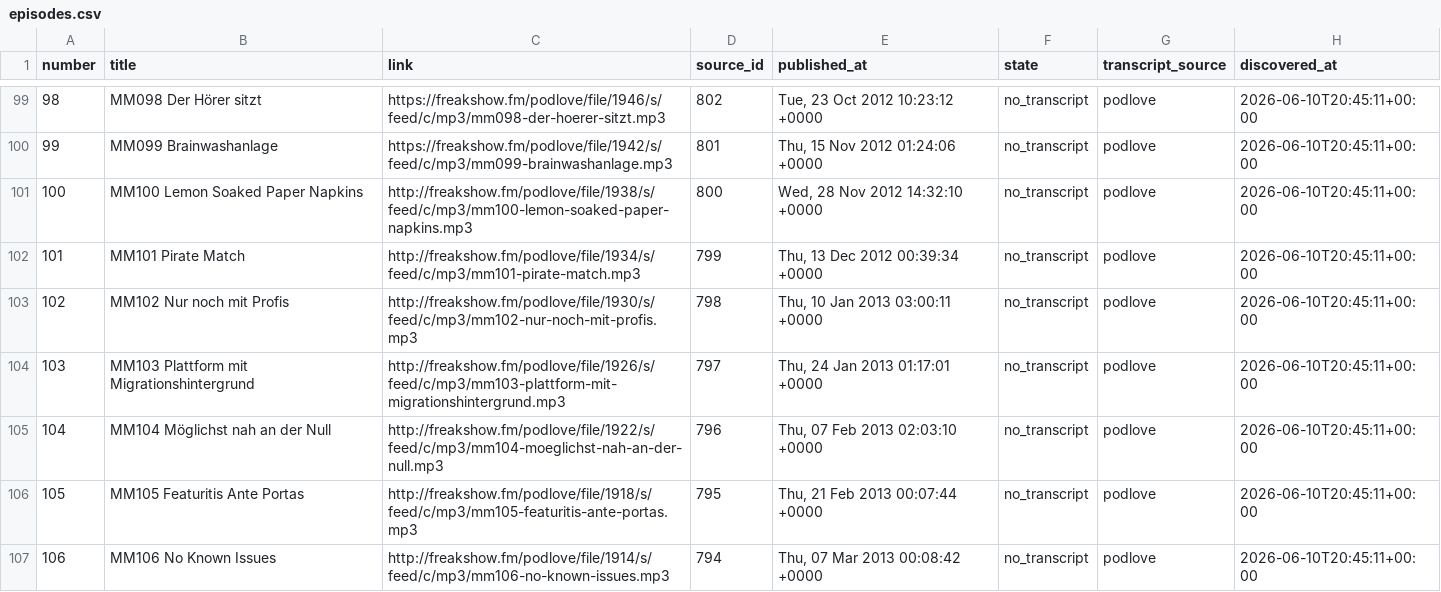
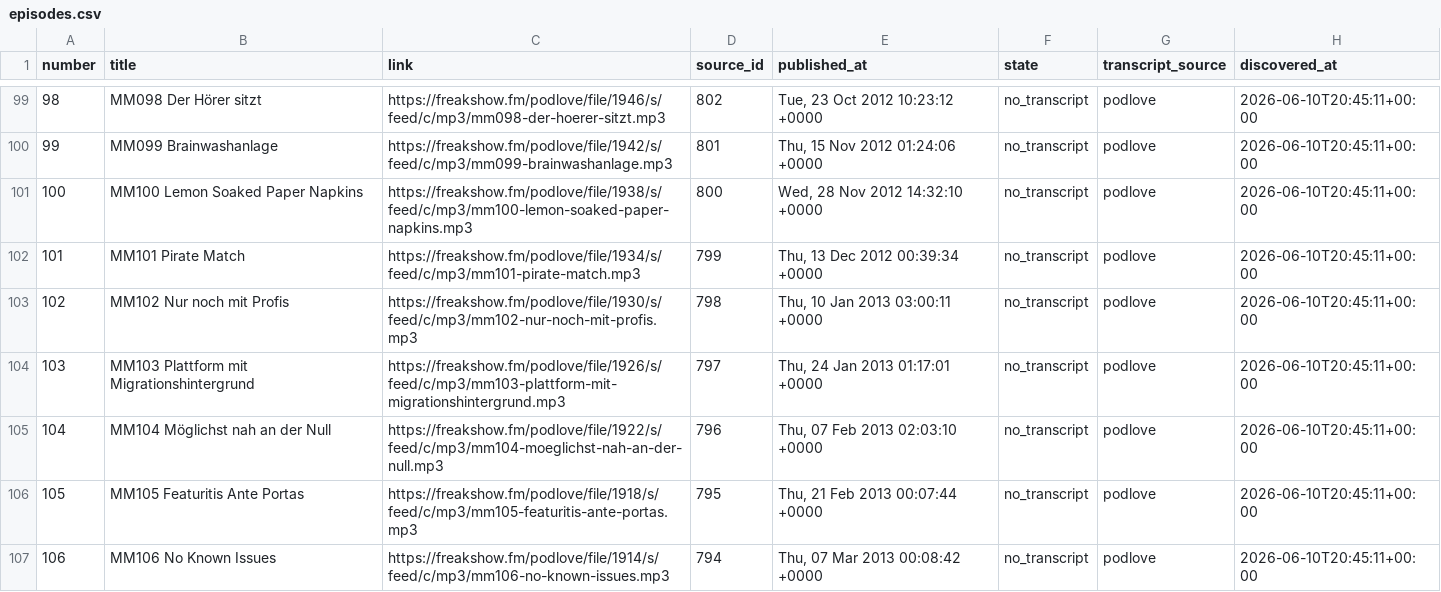
Before and after one commit to CodeResearcher/Podcast_Words, a CSV file: data/freakshow/episodes.csv, drawn as a sheet; only a part is shown, gaps mark what is left out; the diff covers the shown part only.

```diff
--- a/data/freakshow/episodes.csv
+++ b/data/freakshow/episodes.csv
@@ -100,8 +100,8 @@ number,title,link,source_id,published_at,state,transcript_source,discovered_at
 99,MM099 Brainwashanlage,https://freakshow.fm/podlove/file/1942/s/feed/c/mp3/mm099-brainwashanlage.mp3,801,"Thu, 15 Nov 2012 01:24:06 +0000",no_transcript,podlove,2026-06-10T20:45:11+00:00
-100,MM100 Lemon Soaked Paper Napkins,http://freakshow.fm/podlove/file/1938/s/feed/c/mp3/mm100-lemon-soaked-paper-napkins.mp3,800,"Wed, 28 Nov 2012 14:32:10 +0000",no_transcript,podlove,2026-06-10T20:45:11+00:00
-101,MM101 Pirate Match,http://freakshow.fm/podlove/file/1934/s/feed/c/mp3/mm101-pirate-match.mp3,799,"Thu, 13 Dec 2012 00:39:34 +0000",no_transcript,podlove,2026-06-10T20:45:11+00:00
-102,MM102 Nur noch mit Profis,http://freakshow.fm/podlove/file/1930/s/feed/c/mp3/mm102-nur-noch-mit-profis.mp3,798,"Thu, 10 Jan 2013 03:00:11 +0000",no_transcript,podlove,2026-06-10T20:45:11+00:00
-103,MM103 Plattform mit Migrationshintergrund,http://freakshow.fm/podlove/file/1926/s/feed/c/mp3/mm103-plattform-mit-migrationshintergrund.mp3,797,"Thu, 24 Jan 2013 01:17:01 +0000",no_transcript,podlove,2026-06-10T20:45:11+00:00
-104,MM104 Möglichst nah an der Null,http://freakshow.fm/podlove/file/1922/s/feed/c/mp3/mm104-moeglichst-nah-an-der-null.mp3,796,"Thu, 07 Feb 2013 02:03:10 +0000",no_transcript,podlove,2026-06-10T20:45:11+00:00
-105,MM105 Featuritis Ante Portas,http://freakshow.fm/podlove/file/1918/s/feed/c/mp3/mm105-featuritis-ante-portas.mp3,795,"Thu, 21 Feb 2013 00:07:44 +0000",no_transcript,podlove,2026-06-10T20:45:11+00:00
-106,MM106 No Known Issues,http://freakshow.fm/podlove/file/1914/s/feed/c/mp3/mm106-no-known-issues.mp3,794,"Thu, 07 Mar 2013 00:08:42 +0000",no_transcript,podlove,2026-06-10T20:45:11+00:00
+100,MM100 Lemon Soaked Paper Napkins,https://freakshow.fm/podlove/file/1938/s/feed/c/mp3/mm100-lemon-soaked-paper-napkins.mp3,800,"Wed, 28 Nov 2012 14:32:10 +0000",no_transcript,podlove,2026-06-10T20:45:11+00:00
+101,MM101 Pirate Match,https://freakshow.fm/podlove/file/1934/s/feed/c/mp3/mm101-pirate-match.mp3,799,"Thu, 13 Dec 2012 00:39:34 +0000",no_transcript,podlove,2026-06-10T20:45:11+00:00
+102,MM102 Nur noch mit Profis,https://freakshow.fm/podlove/file/1930/s/feed/c/mp3/mm102-nur-noch-mit-profis.mp3,798,"Thu, 10 Jan 2013 03:00:11 +0000",no_transcript,podlove,2026-06-10T20:45:11+00:00
+103,MM103 Plattform mit Migrationshintergrund,https://freakshow.fm/podlove/file/1926/s/feed/c/mp3/mm103-plattform-mit-migrationshintergrund.mp3,797,"Thu, 24 Jan 2013 01:17:01 +0000",no_transcript,podlove,2026-06-10T20:45:11+00:00
+104,MM104 Möglichst nah an der Null,https://freakshow.fm/podlove/file/1922/s/feed/c/mp3/mm104-moeglichst-nah-an-der-null.mp3,796,"Thu, 07 Feb 2013 02:03:10 +0000",no_transcript,podlove,2026-06-10T20:45:11+00:00
+105,MM105 Featuritis Ante Portas,https://freakshow.fm/podlove/file/1918/s/feed/c/mp3/mm105-featuritis-ante-portas.mp3,795,"Thu, 21 Feb 2013 00:07:44 +0000",no_transcript,podlove,2026-06-10T20:45:11+00:00
+106,MM106 No Known Issues,https://freakshow.fm/podlove/file/1914/s/feed/c/mp3/mm106-no-known-issues.mp3,794,"Thu, 07 Mar 2013 00:08:42 +0000",no_transcript,podlove,2026-06-10T20:45:11+00:00
```
Also changed, not shown: 193 edited cells elsewhere in this file, 5 other files.
